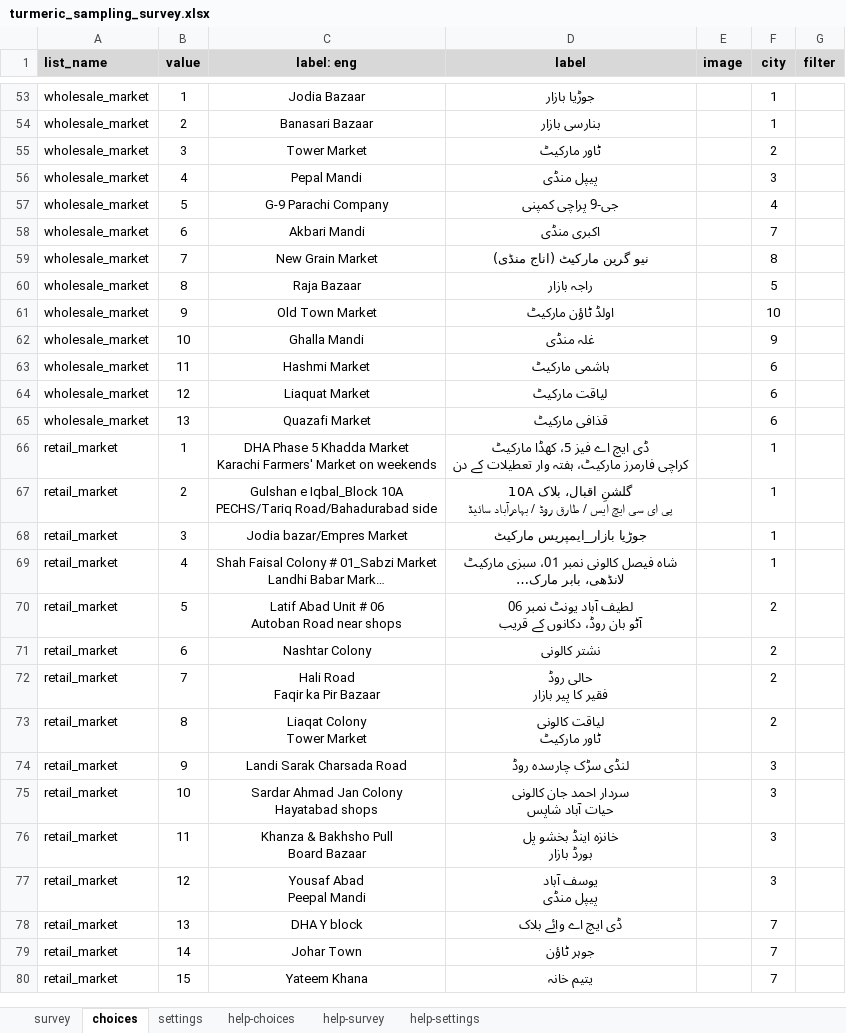
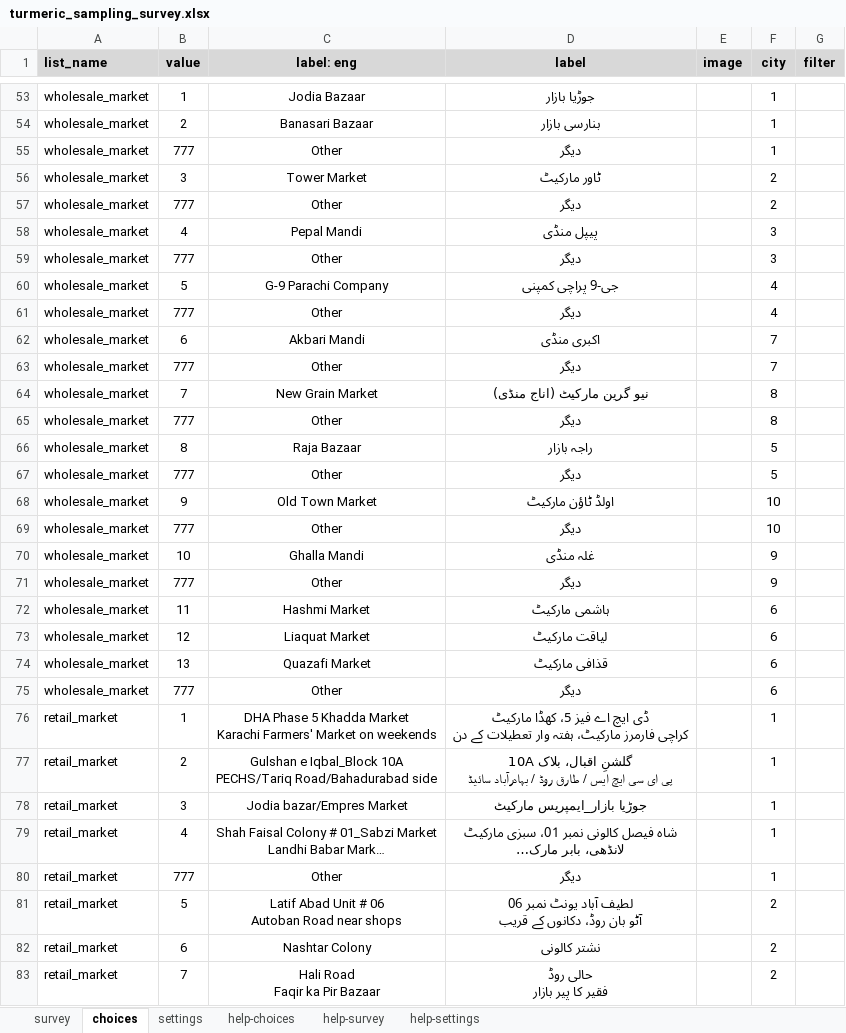
Before and after one commit to jawadahmad-star/Awareness-Turmeric-Sampling-Survey-Dashboard, an Excel workbook: instruments/turmeric_sampling_survey.xlsx, sheet choices, drawn as a sheet; only a part is shown, gaps mark what is left out; the shorter side is filled out with more unchanged rows; long unchanged cells end in …; values as stored, in another font and other column widths than the file's, no borders; the diff covers the shown part only; the diff names each change by its address in the sheet, - before the commit and + after, or states it on an @@ line.

```diff
--- a/instruments/turmeric_sampling_survey.xlsx (sheet choices)
+++ b/instruments/turmeric_sampling_survey.xlsx (sheet choices)
+row 55: wholesale_market | 777 | Other | دیگر |  | 1
+row 57: wholesale_market | 777 | Other | دیگر |  | 2
+row 59: wholesale_market | 777 | Other | دیگر |  | 3
+row 61: wholesale_market | 777 | Other | دیگر |  | 4
+row 63: wholesale_market | 777 | Other | دیگر |  | 7
+row 65: wholesale_market | 777 | Other | دیگر |  | 8
+row 67: wholesale_market | 777 | Other | دیگر |  | 5
+row 69: wholesale_market | 777 | Other | دیگر |  | 10
+row 71: wholesale_market | 777 | Other | دیگر |  | 9
+row 75: wholesale_market | 777 | Other | دیگر |  | 6
+row 80: retail_market | 777 | Other | دیگر |  | 1
```
Also changed, not shown: 9 added rows elsewhere in this sheet, sheet survey, sheet settings, instruments/Awareness Survey Follow-up 202607.xlsx, 10 other files.
